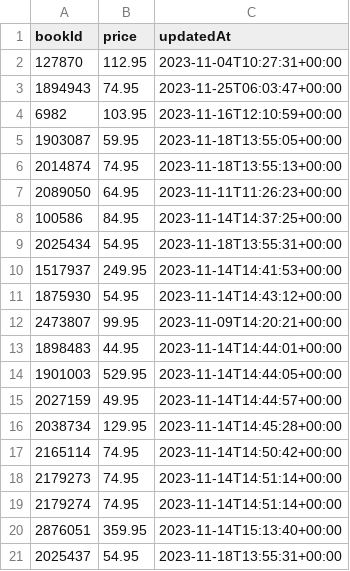
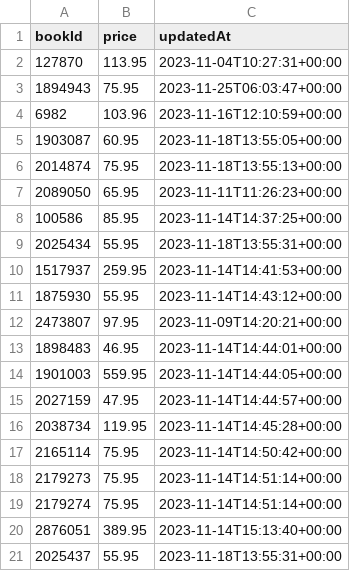
Before and after one commit to BogoMips48/cgorod, a CSV file: import.csv, drawn as a sheet.

Commit message:
Add files via upload

```diff
--- a/import.csv
+++ b/import.csv
@@ -1,21 +1,21 @@
 bookId,price,updatedAt
-127870,112.95,2023-11-04T10:27:31+00:00
-1894943,74.95,2023-11-25T06:03:47+00:00
-6982,103.95,2023-11-16T12:10:59+00:00
-1903087,59.95,2023-11-18T13:55:05+00:00
-2014874,74.95,2023-11-18T13:55:13+00:00
-2089050,64.95,2023-11-11T11:26:23+00:00
-100586,84.95,2023-11-14T14:37:25+00:00
-2025434,54.95,2023-11-18T13:55:31+00:00
-1517937,249.95,2023-11-14T14:41:53+00:00
-1875930,54.95,2023-11-14T14:43:12+00:00
-2473807,99.95,2023-11-09T14:20:21+00:00
-1898483,44.95,2023-11-14T14:44:01+00:00
-1901003,529.95,2023-11-14T14:44:05+00:00
-2027159,49.95,2023-11-14T14:44:57+00:00
-2038734,129.95,2023-11-14T14:45:28+00:00
-2165114,74.95,2023-11-14T14:50:42+00:00
-2179273,74.95,2023-11-14T14:51:14+00:00
-2179274,74.95,2023-11-14T14:51:14+00:00
-2876051,359.95,2023-11-14T15:13:40+00:00
-2025437,54.95,2023-11-18T13:55:31+00:00
+127870,113.95,2023-11-04T10:27:31+00:00
+1894943,75.95,2023-11-25T06:03:47+00:00
+6982,103.96,2023-11-16T12:10:59+00:00
+1903087,60.95,2023-11-18T13:55:05+00:00
+2014874,75.95,2023-11-18T13:55:13+00:00
+2089050,65.95,2023-11-11T11:26:23+00:00
+100586,85.95,2023-11-14T14:37:25+00:00
+2025434,55.95,2023-11-18T13:55:31+00:00
+1517937,259.95,2023-11-14T14:41:53+00:00
+1875930,55.95,2023-11-14T14:43:12+00:00
+2473807,97.95,2023-11-09T14:20:21+00:00
+1898483,46.95,2023-11-14T14:44:01+00:00
+1901003,559.95,2023-11-14T14:44:05+00:00
+2027159,47.95,2023-11-14T14:44:57+00:00
+2038734,119.95,2023-11-14T14:45:28+00:00
+2165114,75.95,2023-11-14T14:50:42+00:00
+2179273,75.95,2023-11-14T14:51:14+00:00
+2179274,75.95,2023-11-14T14:51:14+00:00
+2876051,389.95,2023-11-14T15:13:40+00:00
+2025437,55.95,2023-11-18T13:55:31+00:00
```
